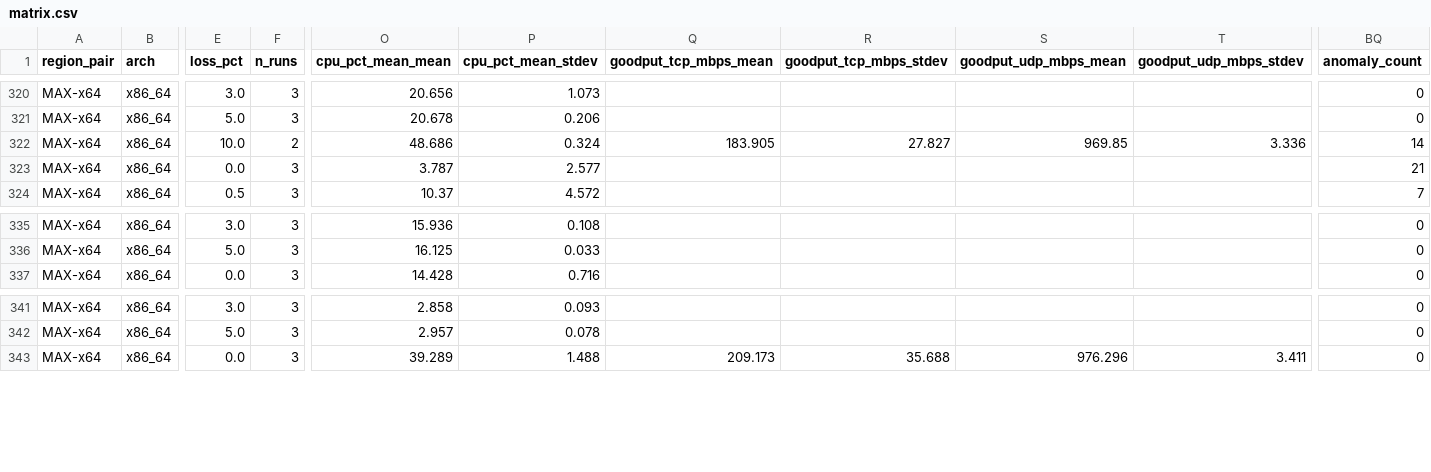
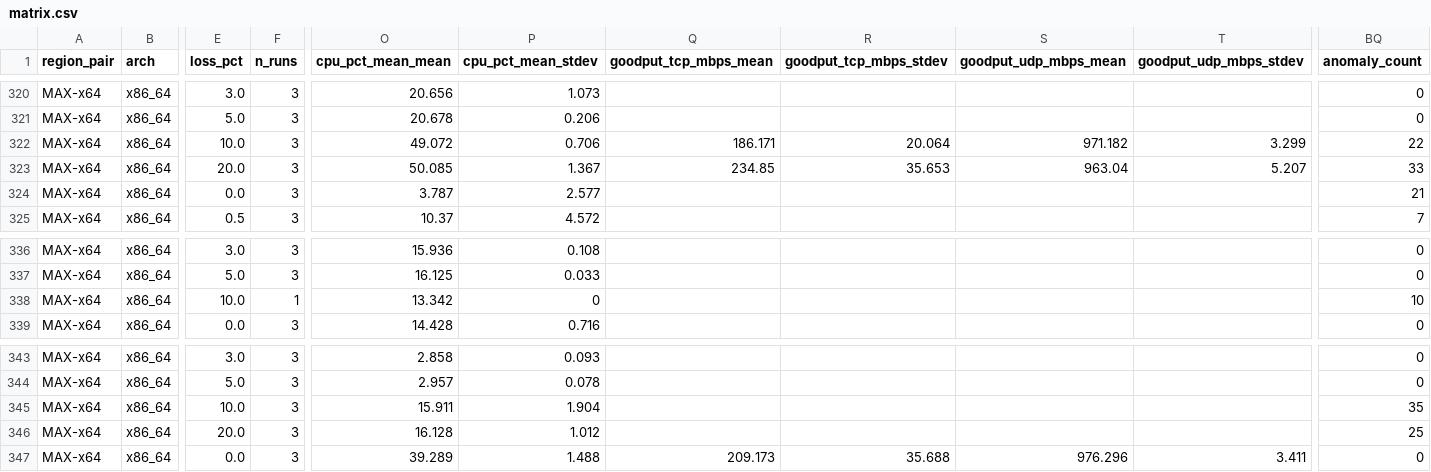
Before and after one commit to secwest/WGTCP, a CSV file: perf-test/results/baseline-1.0.0-p2p/matrix.csv, drawn as a sheet; only a part is shown, gaps mark what is left out; rows hold the shown columns only; the diff names each change by its address in the sheet, - before the commit and + after, or states it on an @@ line.

```diff
--- a/perf-test/results/baseline-1.0.0-p2p/matrix.csv
+++ b/perf-test/results/baseline-1.0.0-p2p/matrix.csv
-F322 (n_runs): 2
+F322 (n_runs): 3
-O322 (cpu_pct_mean_mean): 48.686
+O322 (cpu_pct_mean_mean): 49.072
-P322 (cpu_pct_mean_stdev): 0.324
+P322 (cpu_pct_mean_stdev): 0.706
-Q322 (goodput_tcp_mbps_mean): 183.905
+Q322 (goodput_tcp_mbps_mean): 186.171
-R322 (goodput_tcp_mbps_stdev): 27.827
+R322 (goodput_tcp_mbps_stdev): 20.064
-S322 (goodput_udp_mbps_mean): 969.85
+S322 (goodput_udp_mbps_mean): 971.182
-T322 (goodput_udp_mbps_stdev): 3.336
+T322 (goodput_udp_mbps_stdev): 3.299
-BQ322 (anomaly_count): 14
+BQ322 (anomaly_count): 22
+row 323: MAX-x64 | x86_64 | 20.0 | 3 | 50.085 | 1.367 | 234.85 | 35.653 | 963.04 | 5.207 | 33
+row 338: MAX-x64 | x86_64 | 10.0 | 1 | 13.342 | 0 |  |  |  |  | 10
+row 345: MAX-x64 | x86_64 | 10.0 | 3 | 15.911 | 1.904 |  |  |  |  | 35
+row 346: MAX-x64 | x86_64 | 20.0 | 3 | 16.128 | 1.012 |  |  |  |  | 25
```
Also changed, not shown: 1 other file.
